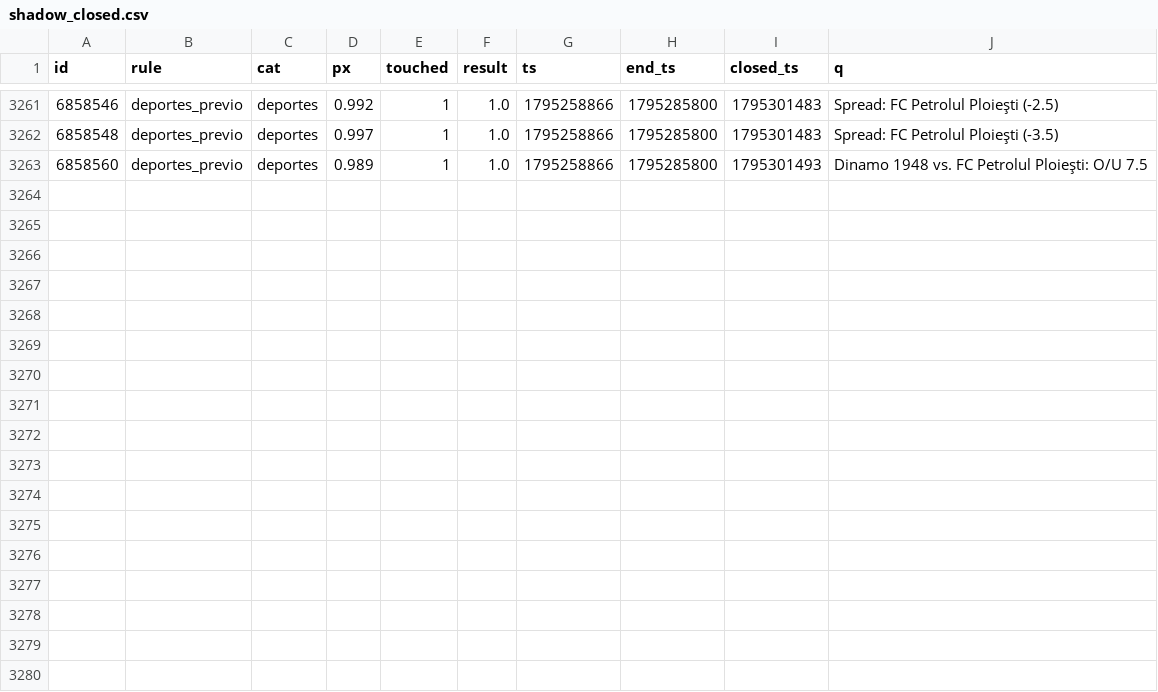
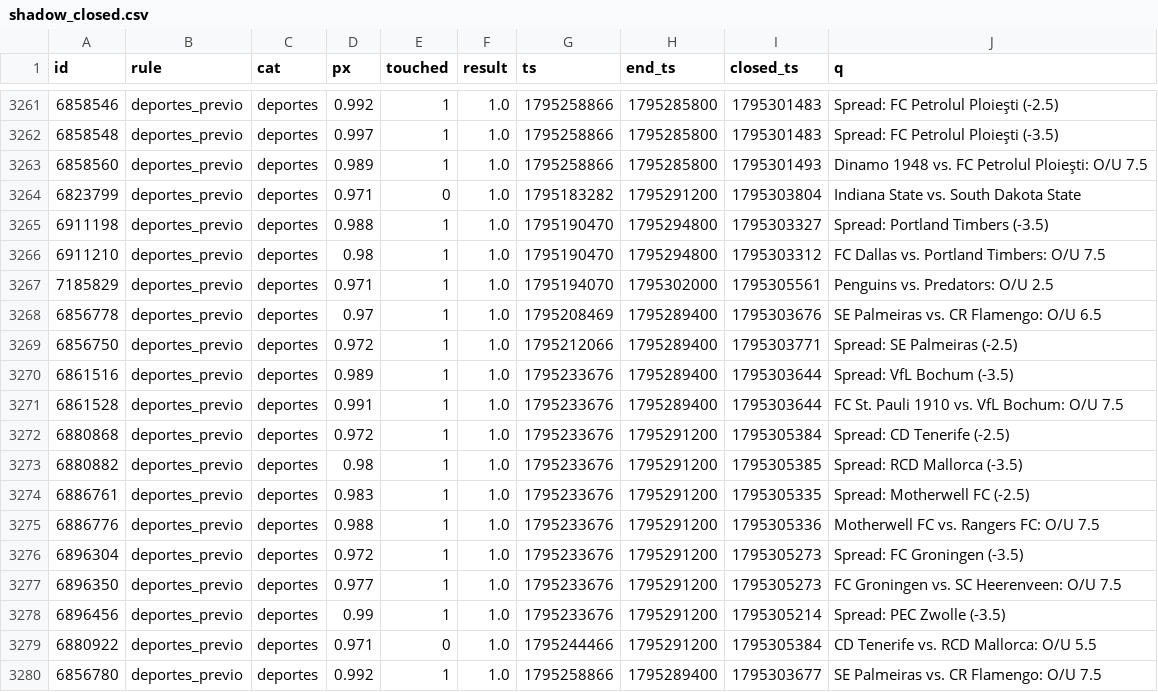
Before and after one commit to changelcerdajr-svg/changelpina, a CSV file: sweeper/data/paper/shadow_closed.csv, drawn as a sheet; only a part is shown, gaps mark what is left out.

```diff
--- a/sweeper/data/paper/shadow_closed.csv
+++ b/sweeper/data/paper/shadow_closed.csv
@@ -3263 +3263,18 @@ id,rule,cat,px,touched,result,ts,end_ts,closed_ts,q
 6858560,deportes_previo,deportes,0.989,1,1.0,1795258866,1795285800,1795301493,Dinamo 1948 vs. FC Petrolul Ploieşti: O/U 7.5
+6823799,deportes_previo,deportes,0.971,0,1.0,1795183282,1795291200,1795303804,Indiana State vs. South Dakota State
+6911198,deportes_previo,deportes,0.988,1,1.0,1795190470,1795294800,1795303327,Spread: Portland Timbers (-3.5)
+6911210,deportes_previo,deportes,0.98,1,1.0,1795190470,1795294800,1795303312,FC Dallas vs. Portland Timbers: O/U 7.5
+7185829,deportes_previo,deportes,0.971,1,1.0,1795194070,1795302000,1795305561,Penguins vs. Predators: O/U 2.5
+6856778,deportes_previo,deportes,0.97,1,1.0,1795208469,1795289400,1795303676,SE Palmeiras vs. CR Flamengo: O/U 6.5
+6856750,deportes_previo,deportes,0.972,1,1.0,1795212066,1795289400,1795303771,Spread: SE Palmeiras (-2.5)
+6861516,deportes_previo,deportes,0.989,1,1.0,1795233676,1795289400,1795303644,Spread: VfL Bochum (-3.5)
+6861528,deportes_previo,deportes,0.991,1,1.0,1795233676,1795289400,1795303644,FC St. Pauli 1910 vs. VfL Bochum: O/U 7.5
+6880868,deportes_previo,deportes,0.972,1,1.0,1795233676,1795291200,1795305384,Spread: CD Tenerife (-2.5)
+6880882,deportes_previo,deportes,0.98,1,1.0,1795233676,1795291200,1795305385,Spread: RCD Mallorca (-3.5)
+6886761,deportes_previo,deportes,0.983,1,1.0,1795233676,1795291200,1795305335,Spread: Motherwell FC (-2.5)
+6886776,deportes_previo,deportes,0.988,1,1.0,1795233676,1795291200,1795305336,Motherwell FC vs. Rangers FC: O/U 7.5
+6896304,deportes_previo,deportes,0.972,1,1.0,1795233676,1795291200,1795305273,Spread: FC Groningen (-3.5)
+6896350,deportes_previo,deportes,0.977,1,1.0,1795233676,1795291200,1795305273,FC Groningen vs. SC Heerenveen: O/U 7.5
+6896456,deportes_previo,deportes,0.99,1,1.0,1795233676,1795291200,1795305214,Spread: PEC Zwolle (-3.5)
+6880922,deportes_previo,deportes,0.971,0,1.0,1795244466,1795291200,1795305384,CD Tenerife vs. RCD Mallorca: O/U 5.5
+6856780,deportes_previo,deportes,0.992,1,1.0,1795258866,1795289400,1795303677,SE Palmeiras vs. CR Flamengo: O/U 7.5
```
Also changed, not shown: 7 other files.
